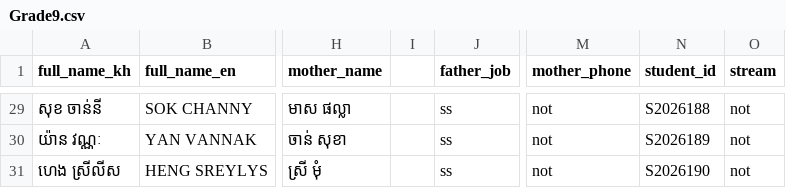
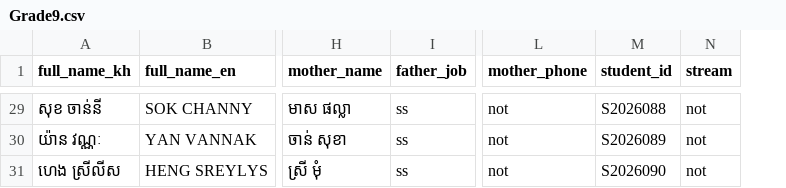
Before and after one commit to Dom-lol/CMS_School_System, a CSV file: excel/Grade9.csv, drawn as a sheet; only a part is shown, gaps mark what is left out; removed rows and columns are numbered as before the commit, all else as after; the diff covers the shown part only; the diff names each change by its address in the sheet, - before the commit and + after, or states it on an @@ line.

Commit message:
Update student(Teahcer_list), teacher(teacher list profile img)

```diff
--- a/excel/Grade9.csv
+++ b/excel/Grade9.csv
-column I, empty
-M29 (student_id): S2026188
+M29 (student_id): S2026088
-M30 (student_id): S2026189
+M30 (student_id): S2026089
-M31 (student_id): S2026190
+M31 (student_id): S2026090
```
Also changed, not shown: 27 edited cells elsewhere in this file, excel/Grade7.csv, excel/grade_10.csv, 26 other files.
